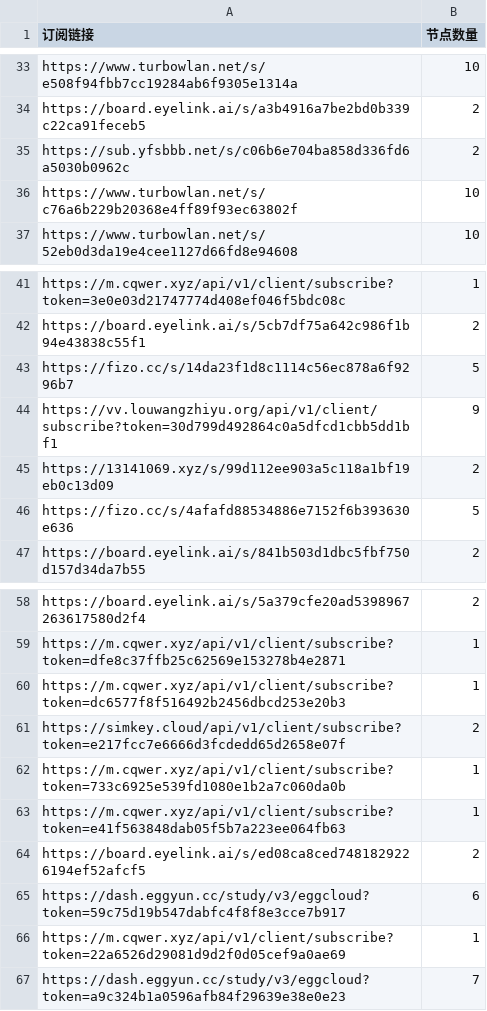
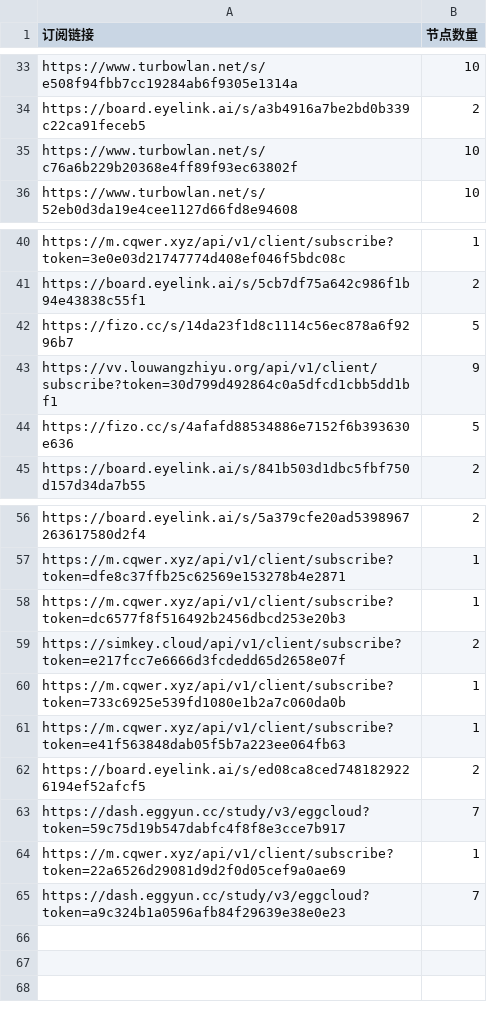
Before and after one commit to ipenwrt/Sub-Parser, a CSV file: sub_parser.csv, drawn as a sheet; only a part is shown, gaps mark what is left out.

```diff
--- a/sub_parser.csv
+++ b/sub_parser.csv
@@ -34,3 +34,2 @@ https://www.turbowlan.net/s/e508f94fbb7cc19284ab6f9305e1314a,10
 https://board.eyelink.ai/s/a3b4916a7be2bd0b339c22ca91feceb5,2
-https://sub.yfsbbb.net/s/c06b6e704ba858d336fd6a5030b0962c,2
 https://www.turbowlan.net/s/c76a6b229b20368e4ff89f93ec63802f,10
@@ -44,3 +43,2 @@ https://fizo.cc/s/14da23f1d8c1114c56ec878a6f9296b7,5
 https://vv.louwangzhiyu.org/api/v1/client/subscribe?token=30d799d492864c0a5dfcd1cbb5dd1bf1,9
-https://13141069.xyz/s/99d112ee903a5c118a1bf19eb0c13d09,2
 https://fizo.cc/s/4afafd88534886e7152f6b393630e636,5
@@ -64,3 +62,3 @@ https://m.cqwer.xyz/api/v1/client/subscribe?token=e41f563848dab05f5b7a223ee064fb
 https://board.eyelink.ai/s/ed08ca8ced7481829226194ef52afcf5,2
-https://dash.eggyun.cc/study/v3/eggcloud?token=59c75d19b547dabfc4f8f8e3cce7b917,6
+https://dash.eggyun.cc/study/v3/eggcloud?token=59c75d19b547dabfc4f8f8e3cce7b917,7
 https://m.cqwer.xyz/api/v1/client/subscribe?token=22a6526d29081d9d2f0d05cef9a0ae69,1
```
Also changed, not shown: 3 other files.
